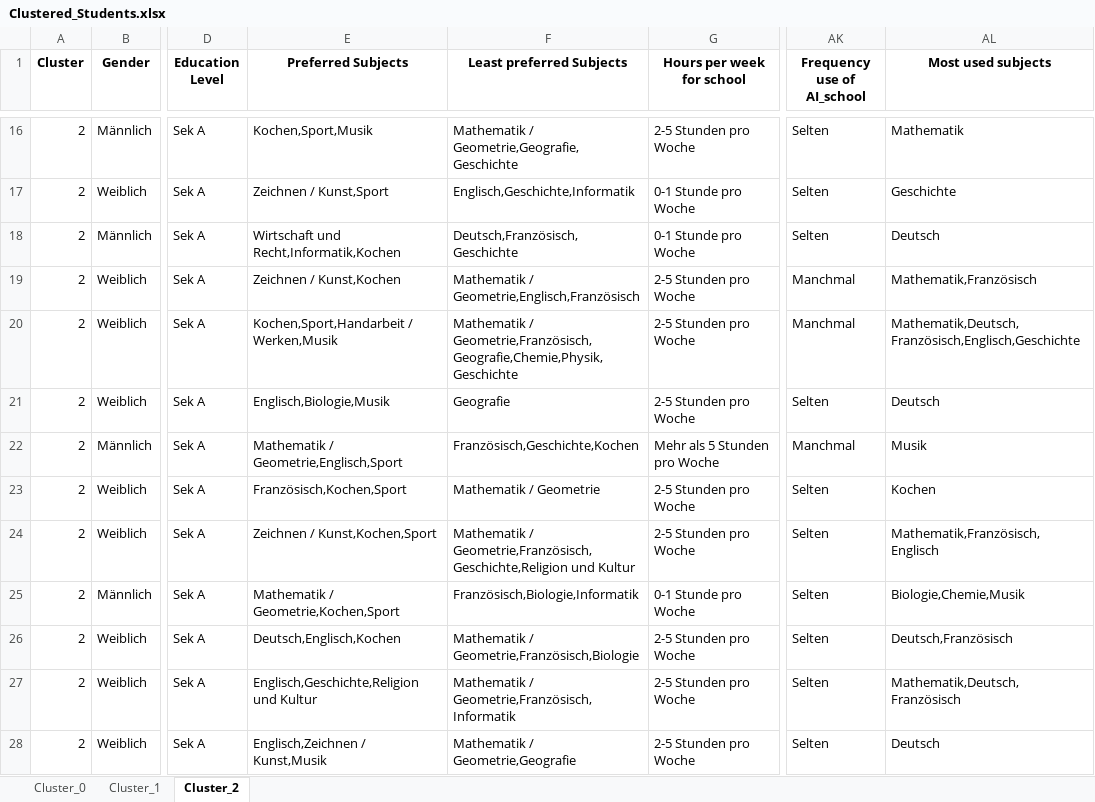
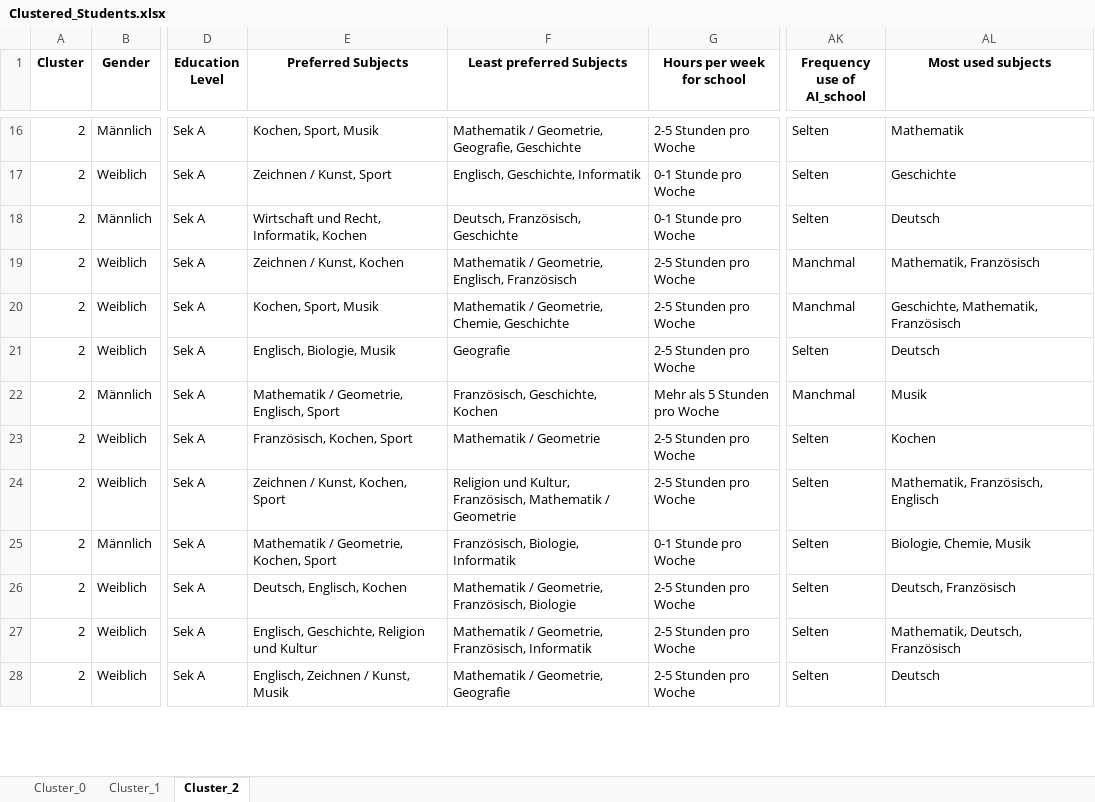
Before and after one commit to Tillsollberger/bachelor-analysis, an Excel workbook: Analyse_Files/Data/Clustered_Students.xlsx, sheet Cluster_2, drawn as a sheet; only a part is shown, gaps mark what is left out; values as stored, in another font and other column widths than the file's, no borders; the diff covers the shown part only; the diff names each change by its address in the sheet, - before the commit and + after, or states it on an @@ line.

```diff
--- a/Analyse_Files/Data/Clustered_Students.xlsx (sheet Cluster_2)
+++ b/Analyse_Files/Data/Clustered_Students.xlsx (sheet Cluster_2)
-E16 (Preferred Subjects): Kochen,Sport,Musik
+E16 (Preferred Subjects): Kochen, Sport, Musik
-F16 (Least preferred Subjects): Mathematik / Geometrie,Geografie,Geschichte
+F16 (Least preferred Subjects): Mathematik / Geometrie, Geografie, Geschichte
-E17 (Preferred Subjects): Zeichnen / Kunst,Sport
+E17 (Preferred Subjects): Zeichnen / Kunst, Sport
-F17 (Least preferred Subjects): Englisch,Geschichte,Informatik
+F17 (Least preferred Subjects): Englisch, Geschichte, Informatik
-E18 (Preferred Subjects): Wirtschaft und Recht,Informatik,Kochen
+E18 (Preferred Subjects): Wirtschaft und Recht, Informatik, Kochen
-F18 (Least preferred Subjects): Deutsch,Französisch,Geschichte
+F18 (Least preferred Subjects): Deutsch, Französisch, Geschichte
-E19 (Preferred Subjects): Zeichnen / Kunst,Kochen
+E19 (Preferred Subjects): Zeichnen / Kunst, Kochen
-F19 (Least preferred Subjects): Mathematik / Geometrie,Englisch,Französisch
+F19 (Least preferred Subjects): Mathematik / Geometrie, Englisch, Französisch
-AL19 (Most used subjects): Mathematik,Französisch
+AL19 (Most used subjects): Mathematik, Französisch
-E20 (Preferred Subjects): Kochen,Sport,Handarbeit / Werken,Musik
+E20 (Preferred Subjects): Kochen, Sport, Musik
-F20 (Least preferred Subjects): Mathematik / Geometrie,Französisch,Geografie,Chemie,Physik,Geschichte
+F20 (Least preferred Subjects): Mathematik / Geometrie, Chemie, Geschichte
-AL20 (Most used subjects): Mathematik,Deutsch,Französisch,Englisch,Geschichte
+AL20 (Most used subjects): Geschichte, Mathematik, Französisch
-E21 (Preferred Subjects): Englisch,Biologie,Musik
+E21 (Preferred Subjects): Englisch, Biologie, Musik
-E22 (Preferred Subjects): Mathematik / Geometrie,Englisch,Sport
+E22 (Preferred Subjects): Mathematik / Geometrie, Englisch, Sport
-F22 (Least preferred Subjects): Französisch,Geschichte,Kochen
+F22 (Least preferred Subjects): Französisch, Geschichte, Kochen
-E23 (Preferred Subjects): Französisch,Kochen,Sport
+E23 (Preferred Subjects): Französisch, Kochen, Sport
-E24 (Preferred Subjects): Zeichnen / Kunst,Kochen,Sport
+E24 (Preferred Subjects): Zeichnen / Kunst, Kochen, Sport
-F24 (Least preferred Subjects): Mathematik / Geometrie,Französisch,Geschichte,Religion und Kultur
+F24 (Least preferred Subjects): Religion und Kultur, Französisch, Mathematik / Geometrie
-AL24 (Most used subjects): Mathematik,Französisch,Englisch
+AL24 (Most used subjects): Mathematik, Französisch, Englisch
-E25 (Preferred Subjects): Mathematik / Geometrie,Kochen,Sport
+E25 (Preferred Subjects): Mathematik / Geometrie, Kochen, Sport
-F25 (Least preferred Subjects): Französisch,Biologie,Informatik
+F25 (Least preferred Subjects): Französisch, Biologie, Informatik
-AL25 (Most used subjects): Biologie,Chemie,Musik
+AL25 (Most used subjects): Biologie, Chemie, Musik
-E26 (Preferred Subjects): Deutsch,Englisch,Kochen
+E26 (Preferred Subjects): Deutsch, Englisch, Kochen
-F26 (Least preferred Subjects): Mathematik / Geometrie,Französisch,Biologie
+F26 (Least preferred Subjects): Mathematik / Geometrie, Französisch, Biologie
-AL26 (Most used subjects): Deutsch,Französisch
+AL26 (Most used subjects): Deutsch, Französisch
-E27 (Preferred Subjects): Englisch,Geschichte,Religion und Kultur
+E27 (Preferred Subjects): Englisch, Geschichte, Religion und Kultur
-F27 (Least preferred Subjects): Mathematik / Geometrie,Französisch,Informatik
+F27 (Least preferred Subjects): Mathematik / Geometrie, Französisch, Informatik
-AL27 (Most used subjects): Mathematik,Deutsch,Französisch
+AL27 (Most used subjects): Mathematik, Deutsch, Französisch
-E28 (Preferred Subjects): Englisch,Zeichnen / Kunst,Musik
+E28 (Preferred Subjects): Englisch, Zeichnen / Kunst, Musik
-F28 (Least preferred Subjects): Mathematik / Geometrie,Geografie
+F28 (Least preferred Subjects): Mathematik / Geometrie, Geografie
```
Also changed, not shown: 90 edited cells elsewhere in this sheet, sheet Cluster_1, sheet Cluster_0, 6 other files.
